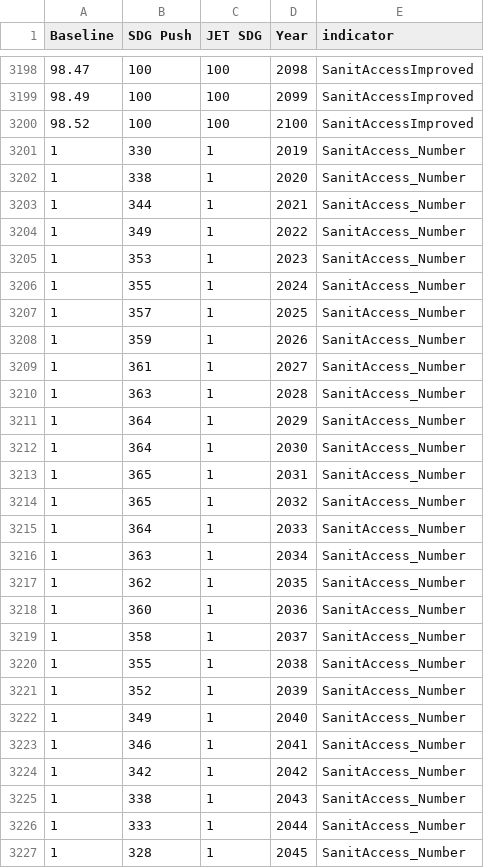
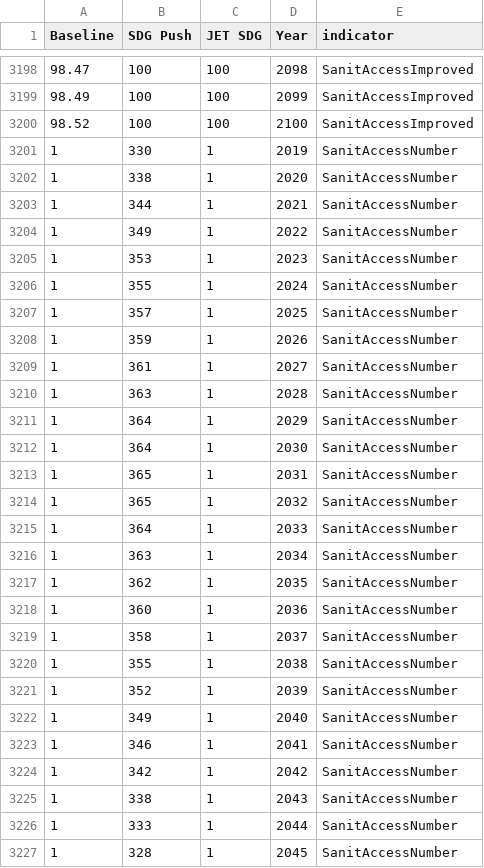
Before and after one commit to UNDP-Data/dv-sdg-push-2024-data-repository, a CSV file: country-level/CHN.csv, drawn as a sheet; only a part is shown, gaps mark what is left out; the diff covers the shown part only.

```diff
--- a/country-level/CHN.csv
+++ b/country-level/CHN.csv
@@ -3200,28 +3200,28 @@ Baseline,SDG Push,JET SDG,Year,indicator
 98.52,100,100,2100,SanitAccessImproved
-1,330,1,2019,SanitAccess_Number
-1,338,1,2020,SanitAccess_Number
-1,344,1,2021,SanitAccess_Number
-1,349,1,2022,SanitAccess_Number
-1,353,1,2023,SanitAccess_Number
-1,355,1,2024,SanitAccess_Number
-1,357,1,2025,SanitAccess_Number
-1,359,1,2026,SanitAccess_Number
-1,361,1,2027,SanitAccess_Number
-1,363,1,2028,SanitAccess_Number
-1,364,1,2029,SanitAccess_Number
-1,364,1,2030,SanitAccess_Number
-1,365,1,2031,SanitAccess_Number
-1,365,1,2032,SanitAccess_Number
-1,364,1,2033,SanitAccess_Number
-1,363,1,2034,SanitAccess_Number
-1,362,1,2035,SanitAccess_Number
-1,360,1,2036,SanitAccess_Number
-1,358,1,2037,SanitAccess_Number
-1,355,1,2038,SanitAccess_Number
-1,352,1,2039,SanitAccess_Number
-1,349,1,2040,SanitAccess_Number
-1,346,1,2041,SanitAccess_Number
-1,342,1,2042,SanitAccess_Number
-1,338,1,2043,SanitAccess_Number
-1,333,1,2044,SanitAccess_Number
-1,328,1,2045,SanitAccess_Number
+1,330,1,2019,SanitAccessNumber
+1,338,1,2020,SanitAccessNumber
+1,344,1,2021,SanitAccessNumber
+1,349,1,2022,SanitAccessNumber
+1,353,1,2023,SanitAccessNumber
+1,355,1,2024,SanitAccessNumber
+1,357,1,2025,SanitAccessNumber
+1,359,1,2026,SanitAccessNumber
+1,361,1,2027,SanitAccessNumber
+1,363,1,2028,SanitAccessNumber
+1,364,1,2029,SanitAccessNumber
+1,364,1,2030,SanitAccessNumber
+1,365,1,2031,SanitAccessNumber
+1,365,1,2032,SanitAccessNumber
+1,364,1,2033,SanitAccessNumber
+1,363,1,2034,SanitAccessNumber
+1,362,1,2035,SanitAccessNumber
+1,360,1,2036,SanitAccessNumber
+1,358,1,2037,SanitAccessNumber
+1,355,1,2038,SanitAccessNumber
+1,352,1,2039,SanitAccessNumber
+1,349,1,2040,SanitAccessNumber
+1,346,1,2041,SanitAccessNumber
+1,342,1,2042,SanitAccessNumber
+1,338,1,2043,SanitAccessNumber
+1,333,1,2044,SanitAccessNumber
+1,328,1,2045,SanitAccessNumber
```
Also changed, not shown: 55 edited cells elsewhere in this file, country-level/LBR.csv, country-level/SLV.csv, 57 other files.
